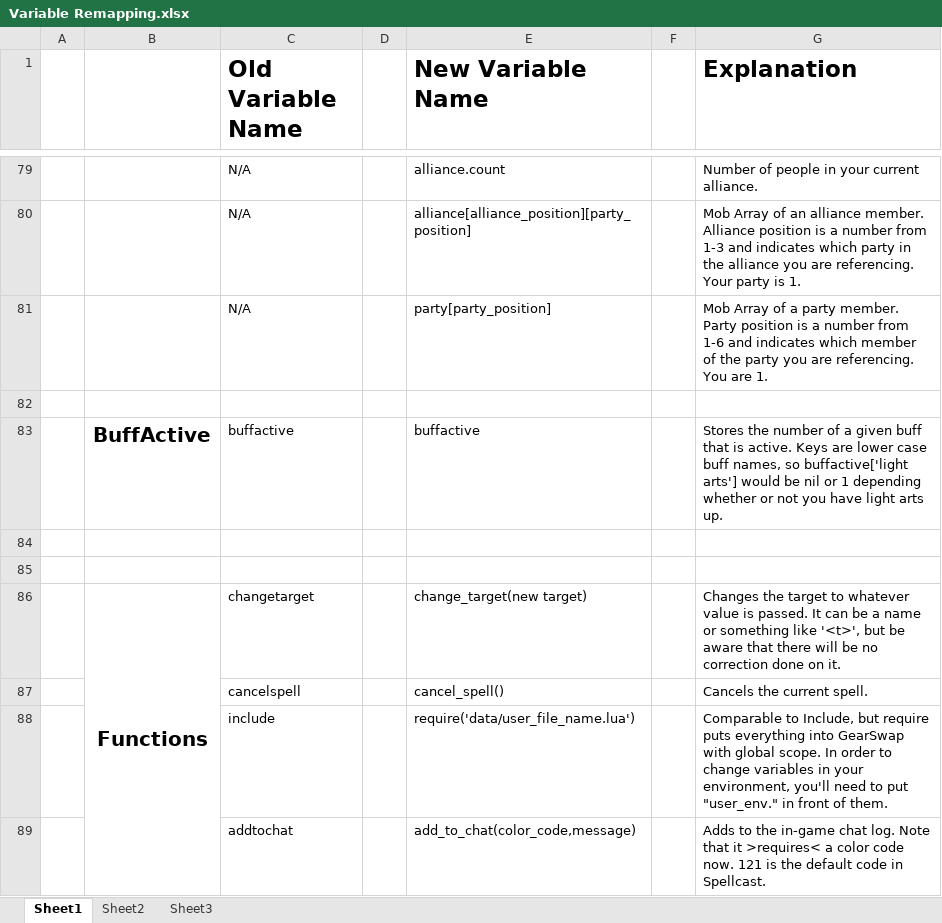
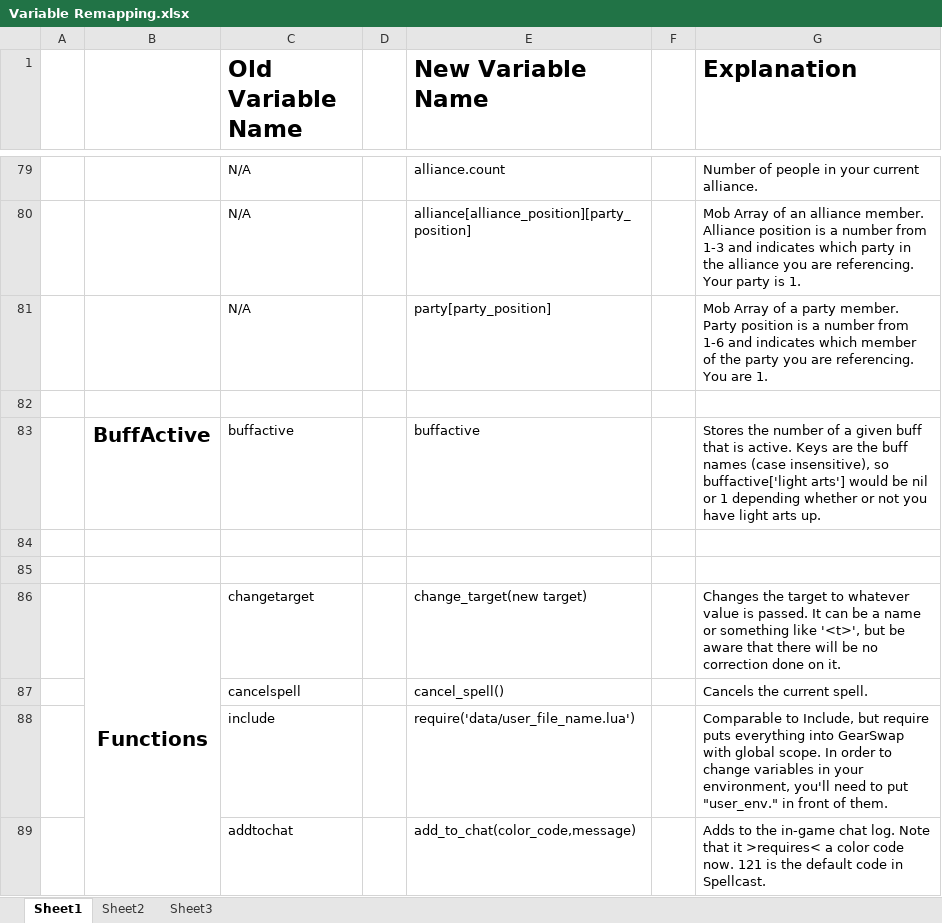
Before and after one commit to Windower/Lua, an Excel workbook: addons/GearSwap/beta_examples_and_information/Variable Remapping.xlsx, sheet Sheet1, drawn as a sheet; only a part is shown, gaps mark what is left out; values as stored, in another font and other column widths than the file's, no borders; the diff names each change by its address in the sheet, - before the commit and + after, or states it on an @@ line.

Commit message:
GearSwap v0.702
Minor fixes (see version history)

```diff
--- a/addons/GearSwap/beta_examples_and_information/Variable Remapping.xlsx (sheet Sheet1)
+++ b/addons/GearSwap/beta_examples_and_information/Variable Remapping.xlsx (sheet Sheet1)
-G83 (Explanation): …Keys are lower case buff names, so buffactive['light…
+G83 (Explanation): …Keys are the buff names (case insensitive), so buffactive['light…
```
Also changed, not shown: 7 other files.
